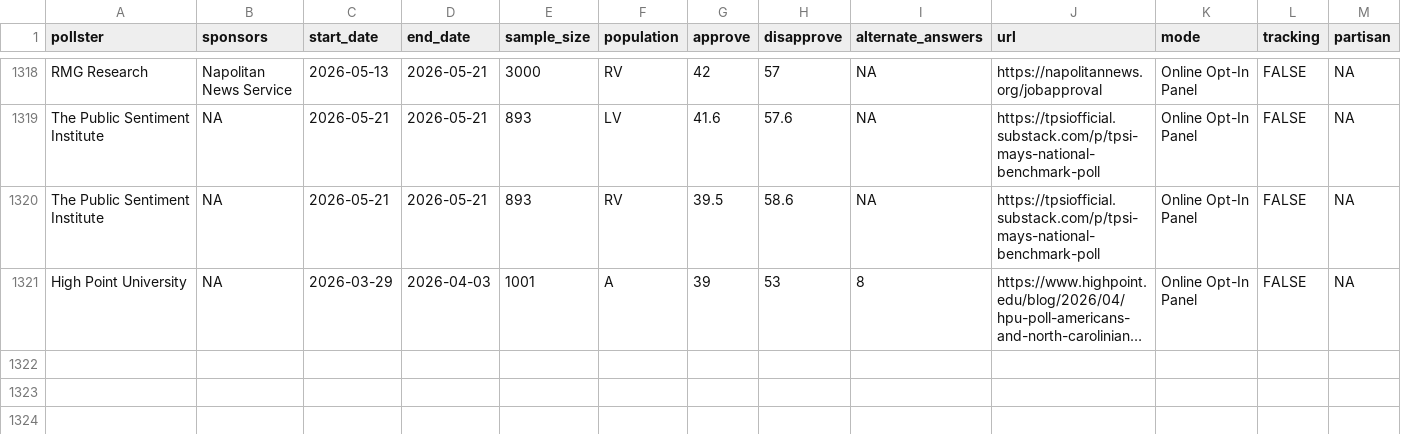
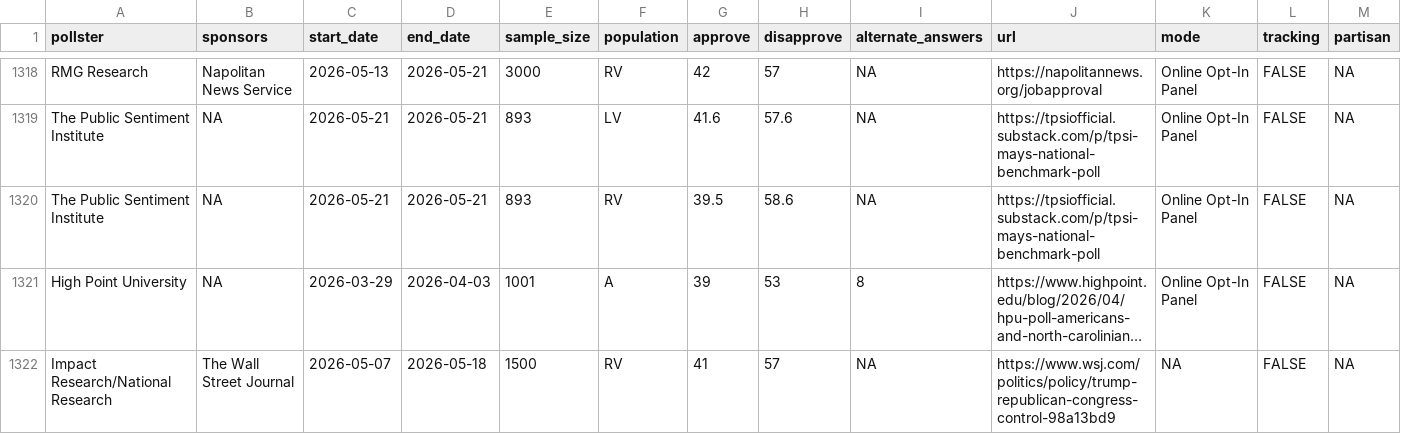
Before and after one commit to Hackquantumcpp/snoutcounter-backend, a CSV file: data/president_approval_polls.csv, drawn as a sheet; only a part is shown, gaps mark what is left out; long unchanged cells end in …; rows hold the shown columns only; the diff names each change by its address in the sheet, - before the commit and + after, or states it on an @@ line.

```diff
--- a/data/president_approval_polls.csv
+++ b/data/president_approval_polls.csv
+row 1322: Impact Research/National Research | The Wall Street Journal | 2026-05-07 | 2026-05-18 | 1500 | RV | 41 | 57 | NA | https://www.wsj.com/politics/policy/trump-republican-congress-control-98a13bd9 | NA | FALSE | NA
```
Also changed, not shown: averages/ca_governor_primary_2026.csv, averages/generic_ballot.csv, 7 other files.
